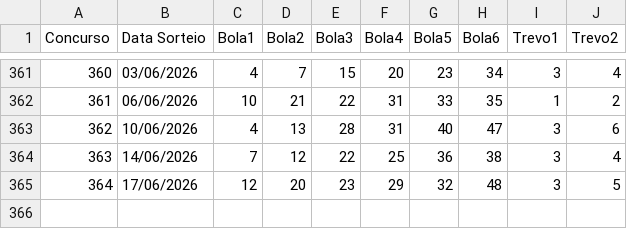
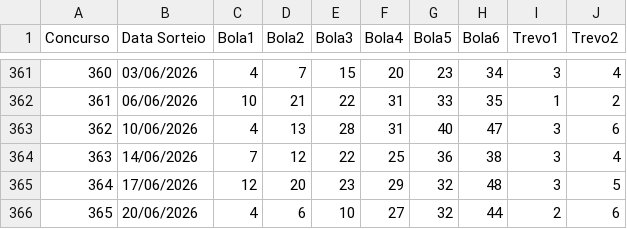
Before and after one commit to AdHAUSS/GAIN, a CSV file: milionaria.csv, drawn as a sheet; only a part is shown, gaps mark what is left out.

Commit message:
Add new entry for 20/06/2026 in milionaria.csv

```diff
--- a/milionaria.csv
+++ b/milionaria.csv
@@ -365 +365,2 @@ Concurso,Data Sorteio,Bola1,Bola2,Bola3,Bola4,Bola5,Bola6,Trevo1,Trevo2
 364,17/06/2026,12,20,23,29,32,48,3,5
+365,20/06/2026,4,6,10,27,32,44,2,6
```
